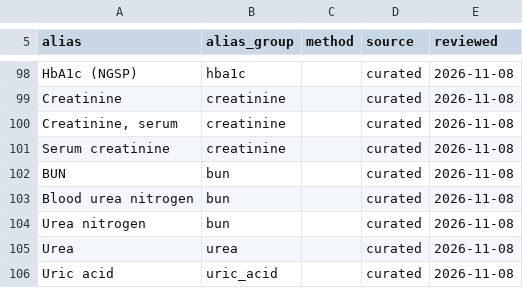
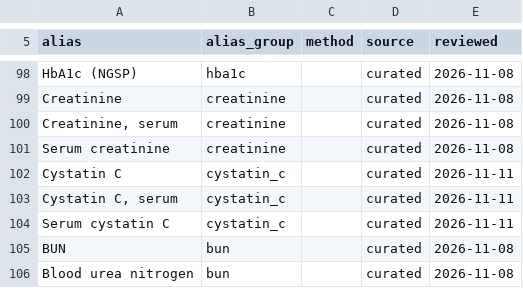
Before and after one commit to GeiserX/OwnHealth, a TSV file: data/terminology/aliases/en.tsv, drawn as a sheet; only a part is shown, gaps mark what is left out; the shorter side is filled out with more unchanged rows; the diff names each change by its address in the sheet, - before the commit and + after, or states it on an @@ line.

```diff
--- a/data/terminology/aliases/en.tsv
+++ b/data/terminology/aliases/en.tsv
+row 102: Cystatin C | cystatin_c |  | curated | 2026-11-11
+row 103: Cystatin C, serum | cystatin_c |  | curated | 2026-11-11
+row 104: Serum cystatin C | cystatin_c |  | curated | 2026-11-11
```
Also changed, not shown: data/terminology/aliases/de.tsv, data/terminology/aliases/es.tsv, 5 other files.
